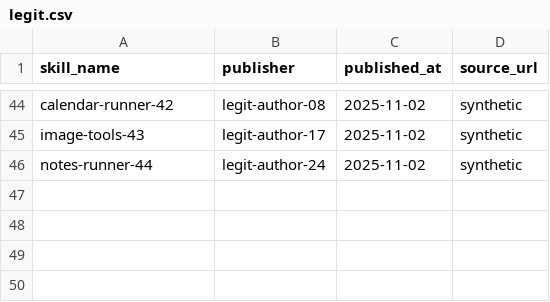
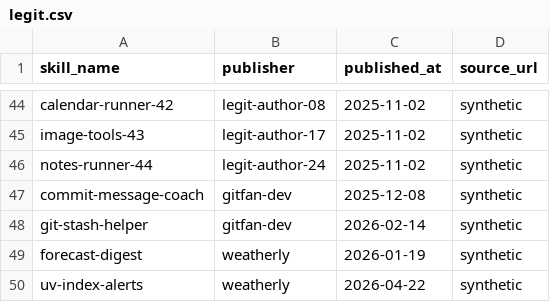
Before and after one commit to ayeshamashiat/Bouncer, a CSV file: data/sample/legit.csv, drawn as a sheet; only a part is shown, gaps mark what is left out; the diff names each change by its address in the sheet, - before the commit and + after, or states it on an @@ line.

```diff
--- a/data/sample/legit.csv
+++ b/data/sample/legit.csv
+row 47: commit-message-coach | gitfan-dev | 2025-12-08 | synthetic
+row 48: git-stash-helper | gitfan-dev | 2026-02-14 | synthetic
+row 49: forecast-digest | weatherly | 2026-01-19 | synthetic
+row 50: uv-index-alerts | weatherly | 2026-04-22 | synthetic
```
Also changed, not shown: data/infra.csv, data/legit.csv, 20 other files.
